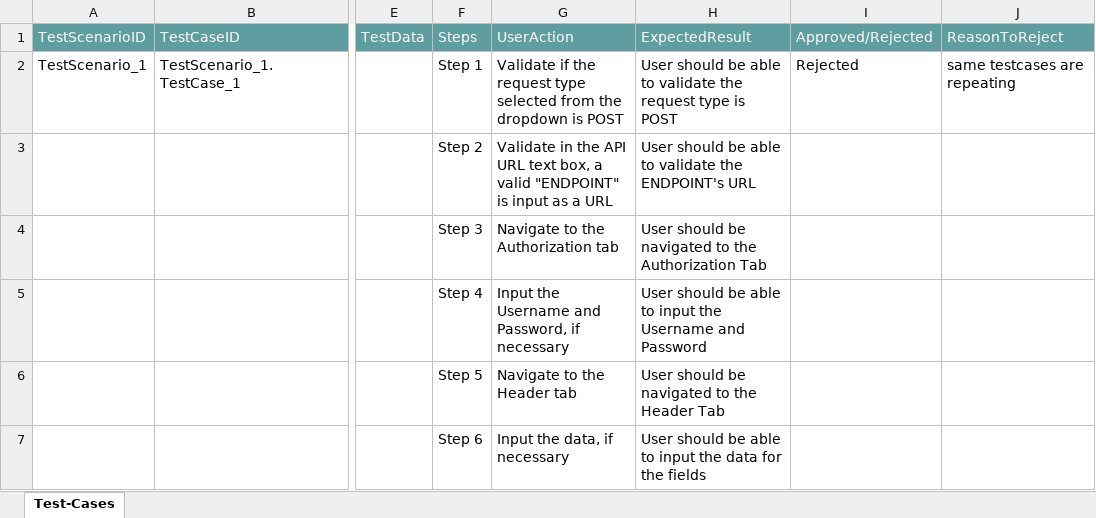
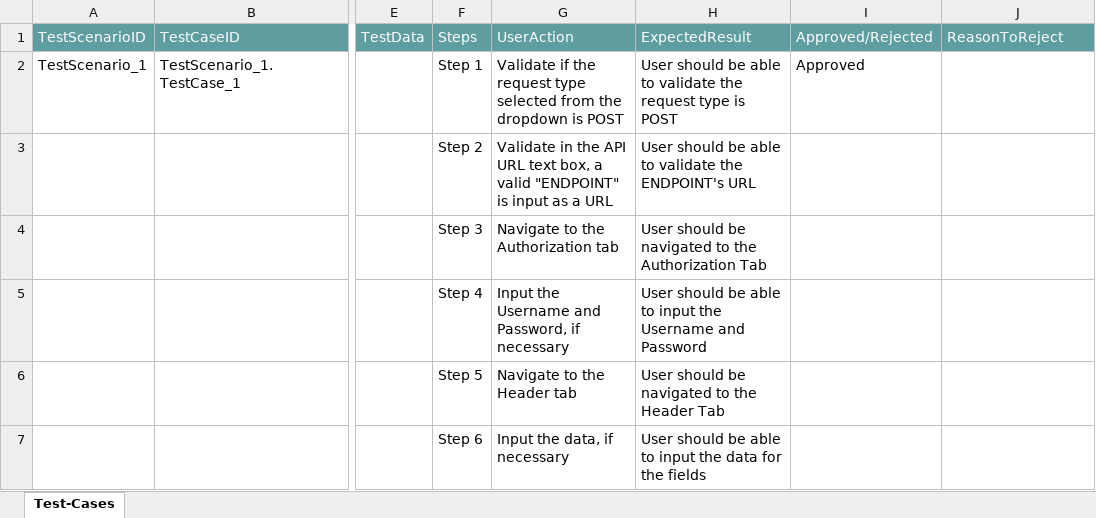
Before and after one commit to ShaikMohamedIrfan/TestApi001, an Excel workbook: web2.xlsx, sheet Test-Cases, drawn as a sheet; only a part is shown, gaps mark what is left out; values as stored, in another font and other column widths than the file's, no borders; table styles not drawn; the diff names each change by its address in the sheet, - before the commit and + after, or states it on an @@ line.

Commit message:
Add files via upload

```diff
--- a/web2.xlsx (sheet Test-Cases)
+++ b/web2.xlsx (sheet Test-Cases)
-I2: Rejected
+I2: Approved
-J2: same testcases are repeating
+J2: (empty)
```
